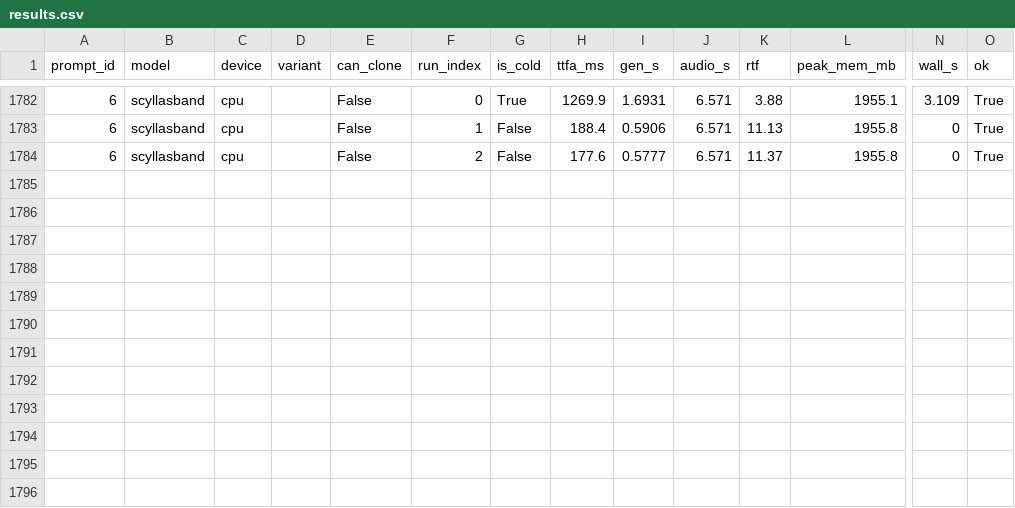
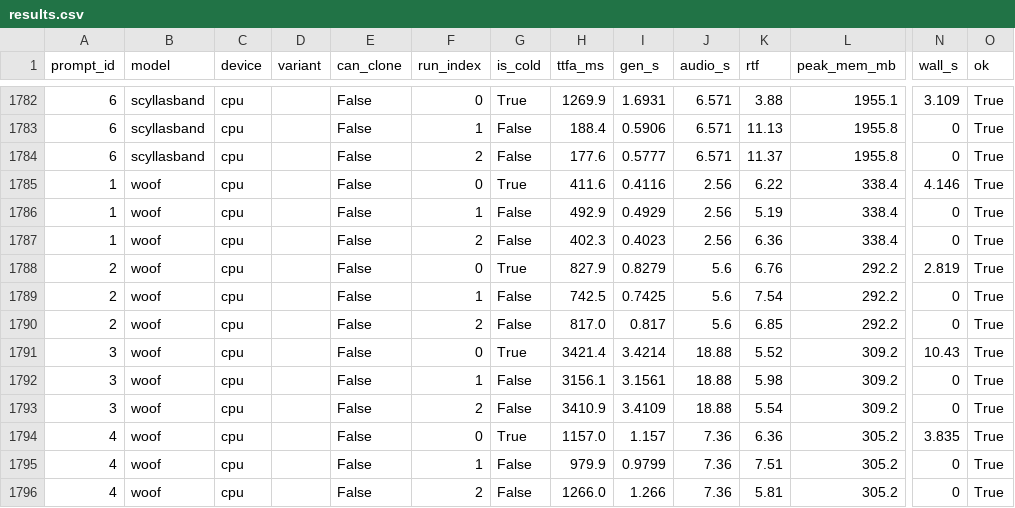
Before and after one commit to 5uck1ess/tts-bench, a CSV file: linux-default/results.csv, drawn as a sheet; only a part is shown, gaps mark what is left out; rows hold the shown columns only; the diff names each change by its address in the sheet, - before the commit and + after, or states it on an @@ line.

Commit message:
Publish bench run linux-default

```diff
--- a/linux-default/results.csv
+++ b/linux-default/results.csv
+row 1785: 1 | woof | cpu |  | False | 0 | True | 411.6 | 0.4116 | 2.56 | 6.22 | 338.4 | 4.146 | True
+row 1786: 1 | woof | cpu |  | False | 1 | False | 492.9 | 0.4929 | 2.56 | 5.19 | 338.4 | 0 | True
+row 1787: 1 | woof | cpu |  | False | 2 | False | 402.3 | 0.4023 | 2.56 | 6.36 | 338.4 | 0 | True
+row 1788: 2 | woof | cpu |  | False | 0 | True | 827.9 | 0.8279 | 5.6 | 6.76 | 292.2 | 2.819 | True
+row 1789: 2 | woof | cpu |  | False | 1 | False | 742.5 | 0.7425 | 5.6 | 7.54 | 292.2 | 0 | True
+row 1790: 2 | woof | cpu |  | False | 2 | False | 817.0 | 0.817 | 5.6 | 6.85 | 292.2 | 0 | True
+row 1791: 3 | woof | cpu |  | False | 0 | True | 3421.4 | 3.4214 | 18.88 | 5.52 | 309.2 | 10.43 | True
+row 1792: 3 | woof | cpu |  | False | 1 | False | 3156.1 | 3.1561 | 18.88 | 5.98 | 309.2 | 0 | True
+row 1793: 3 | woof | cpu |  | False | 2 | False | 3410.9 | 3.4109 | 18.88 | 5.54 | 309.2 | 0 | True
+row 1794: 4 | woof | cpu |  | False | 0 | True | 1157.0 | 1.157 | 7.36 | 6.36 | 305.2 | 3.835 | True
+row 1795: 4 | woof | cpu |  | False | 1 | False | 979.9 | 0.9799 | 7.36 | 7.51 | 305.2 | 0 | True
+row 1796: 4 | woof | cpu |  | False | 2 | False | 1266.0 | 1.266 | 7.36 | 5.81 | 305.2 | 0 | True
```
Also changed, not shown: 9 other files.
